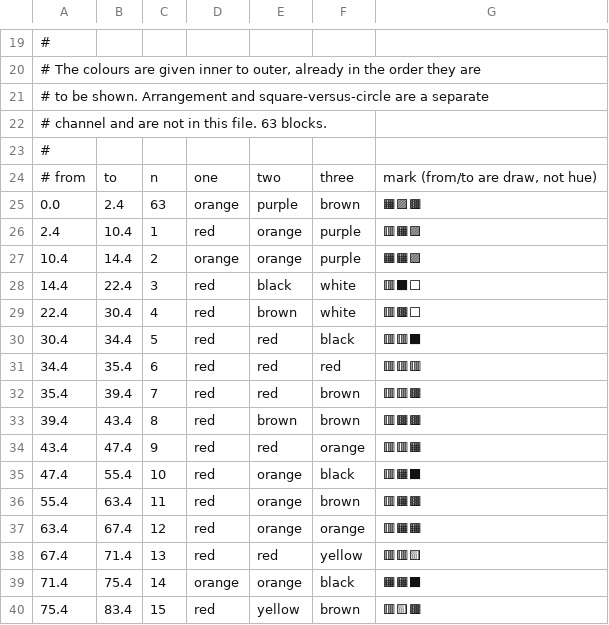
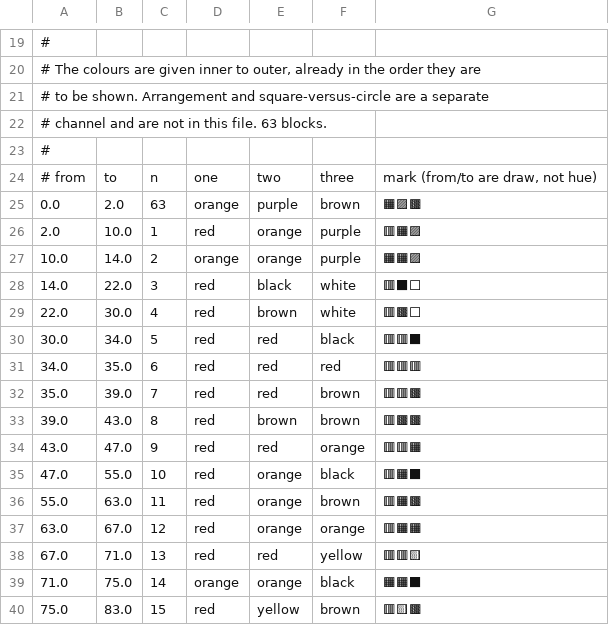
Before and after one commit to Jaymax-NZ/Repository-Identicon, a TSV file: work-in-progress/in-use.tsv, drawn as a sheet; only a part is shown, gaps mark what is left out; the diff covers the shown part only.

```diff
--- a/work-in-progress/in-use.tsv
+++ b/work-in-progress/in-use.tsv
@@ -24,17 +24,17 @@
 # from	to	n	one	two	three	mark   (from/to are draw, not hue)
-0.0	2.4	63	orange	purple	brown	🟧🟪🟫
-2.4	10.4	1	red	orange	purple	🟥🟧🟪
-10.4	14.4	2	orange	orange	purple	🟧🟧🟪
-14.4	22.4	3	red	black	white	🟥⬛⬜
-22.4	30.4	4	red	brown	white	🟥🟫⬜
-30.4	34.4	5	red	red	black	🟥🟥⬛
-34.4	35.4	6	red	red	red	🟥🟥🟥
-35.4	39.4	7	red	red	brown	🟥🟥🟫
-39.4	43.4	8	red	brown	brown	🟥🟫🟫
-43.4	47.4	9	red	red	orange	🟥🟥🟧
-47.4	55.4	10	red	orange	black	🟥🟧⬛
-55.4	63.4	11	red	orange	brown	🟥🟧🟫
-63.4	67.4	12	red	orange	orange	🟥🟧🟧
-67.4	71.4	13	red	red	yellow	🟥🟥🟨
-71.4	75.4	14	orange	orange	black	🟧🟧⬛
-75.4	83.4	15	red	yellow	brown	🟥🟨🟫
+0.0	2.0	63	orange	purple	brown	🟧🟪🟫
+2.0	10.0	1	red	orange	purple	🟥🟧🟪
+10.0	14.0	2	orange	orange	purple	🟧🟧🟪
+14.0	22.0	3	red	black	white	🟥⬛⬜
+22.0	30.0	4	red	brown	white	🟥🟫⬜
+30.0	34.0	5	red	red	black	🟥🟥⬛
+34.0	35.0	6	red	red	red	🟥🟥🟥
+35.0	39.0	7	red	red	brown	🟥🟥🟫
+39.0	43.0	8	red	brown	brown	🟥🟫🟫
+43.0	47.0	9	red	red	orange	🟥🟥🟧
+47.0	55.0	10	red	orange	black	🟥🟧⬛
+55.0	63.0	11	red	orange	brown	🟥🟧🟫
+63.0	67.0	12	red	orange	orange	🟥🟧🟧
+67.0	71.0	13	red	red	yellow	🟥🟥🟨
+71.0	75.0	14	orange	orange	black	🟧🟧⬛
+75.0	83.0	15	red	yellow	brown	🟥🟨🟫
```
Also changed, not shown: 95 edited cells elsewhere in this file, work-in-progress/wheel.tsv, 2 other files.
